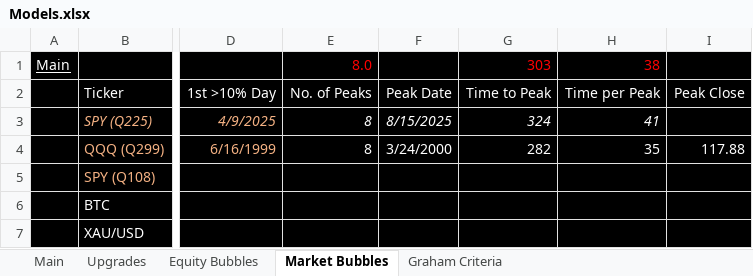
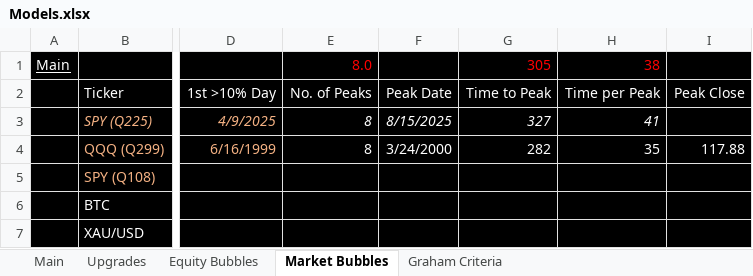
Before and after one commit to antev1/FinanceModels, an Excel workbook: Financial Analysis/Models.xlsx, sheet Market Bubbles, drawn as a sheet; only a part is shown, gaps mark what is left out; values as stored, in another font and other column widths than the file's, no borders; the diff names each change by its address in the sheet, - before the commit and + after, or states it on an @@ line.

```diff
--- a/Financial Analysis/Models.xlsx (sheet Market Bubbles)
+++ b/Financial Analysis/Models.xlsx (sheet Market Bubbles)
-G1 (Time to Peak): 303
+G1 (Time to Peak): 305
-G3 (Time to Peak): 324
+G3 (Time to Peak): 327
```
Also changed, not shown: sheet Main, sheet Equity Bubbles, formulas that keep their value, Financial Analysis/BA.L.xlsx, Financial Analysis/Models (Defence).xlsx, 3 other files.
